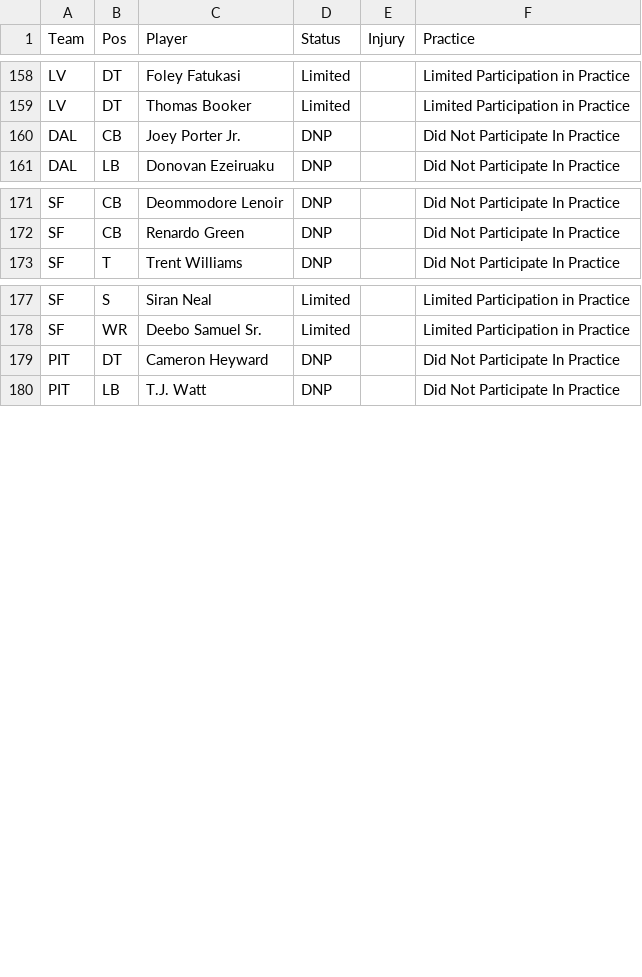
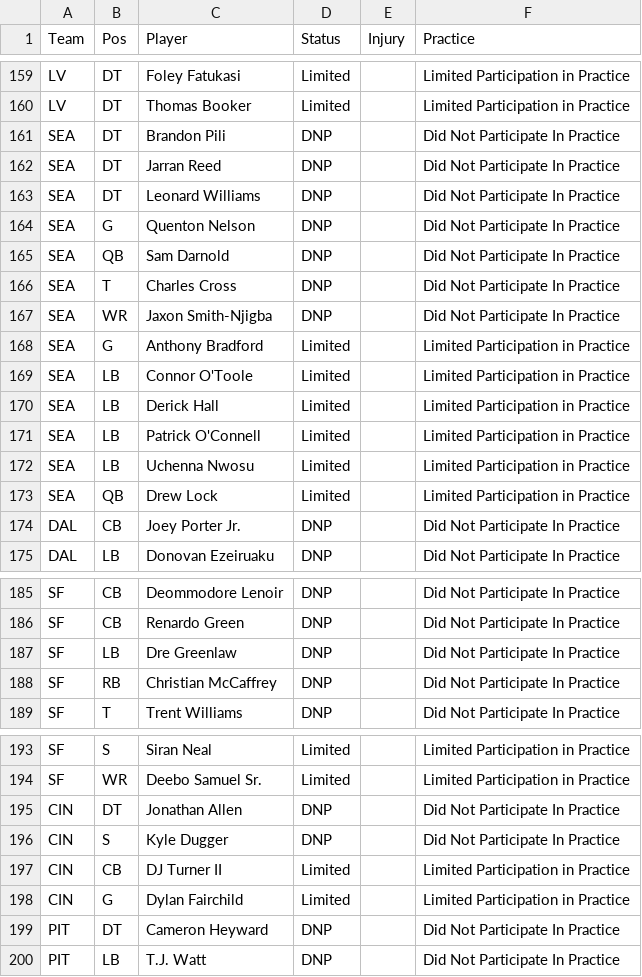
Before and after one commit to ECC370/stats, a CSV file: data/nfl_injuries.csv, drawn as a sheet; only a part is shown, gaps mark what is left out; the diff covers the shown part only.

```diff
--- a/data/nfl_injuries.csv
+++ b/data/nfl_injuries.csv
@@ -159,2 +160,15 @@ LV,DT,Foley Fatukasi,Limited,,Limited Participation in Practice
 LV,DT,Thomas Booker,Limited,,Limited Participation in Practice
+SEA,DT,Brandon Pili,DNP,,Did Not Participate In Practice
+SEA,DT,Jarran Reed,DNP,,Did Not Participate In Practice
+SEA,DT,Leonard Williams,DNP,,Did Not Participate In Practice
+SEA,G,Quenton Nelson,DNP,,Did Not Participate In Practice
+SEA,QB,Sam Darnold,DNP,,Did Not Participate In Practice
+SEA,T,Charles Cross,DNP,,Did Not Participate In Practice
+SEA,WR,Jaxon Smith-Njigba,DNP,,Did Not Participate In Practice
+SEA,G,Anthony Bradford,Limited,,Limited Participation in Practice
+SEA,LB,Connor O'Toole,Limited,,Limited Participation in Practice
+SEA,LB,Derick Hall,Limited,,Limited Participation in Practice
+SEA,LB,Patrick O'Connell,Limited,,Limited Participation in Practice
+SEA,LB,Uchenna Nwosu,Limited,,Limited Participation in Practice
+SEA,QB,Drew Lock,Limited,,Limited Participation in Practice
 DAL,CB,Joey Porter Jr.,DNP,,Did Not Participate In Practice
@@ -172,2 +186,4 @@ SF,CB,Deommodore Lenoir,DNP,,Did Not Participate In Practice
 SF,CB,Renardo Green,DNP,,Did Not Participate In Practice
+SF,LB,Dre Greenlaw,DNP,,Did Not Participate In Practice
+SF,RB,Christian McCaffrey,DNP,,Did Not Participate In Practice
 SF,T,Trent Williams,DNP,,Did Not Participate In Practice
@@ -178,2 +194,6 @@ SF,S,Siran Neal,Limited,,Limited Participation in Practice
 SF,WR,Deebo Samuel Sr.,Limited,,Limited Participation in Practice
+CIN,DT,Jonathan Allen,DNP,,Did Not Participate In Practice
+CIN,S,Kyle Dugger,DNP,,Did Not Participate In Practice
+CIN,CB,DJ Turner II,Limited,,Limited Participation in Practice
+CIN,G,Dylan Fairchild,Limited,,Limited Participation in Practice
 PIT,DT,Cameron Heyward,DNP,,Did Not Participate In Practice
```
Also changed, not shown: 1 added row elsewhere in this file, data/nba_slate.csv, data/nba_slate_1.csv, 9 other files.
